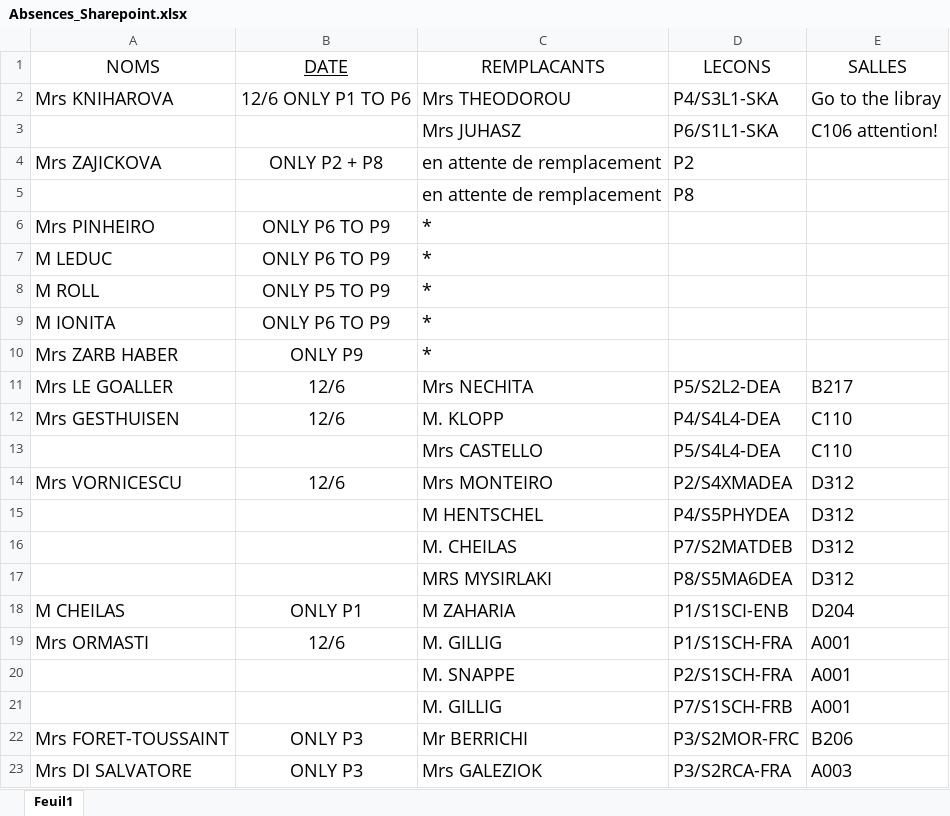
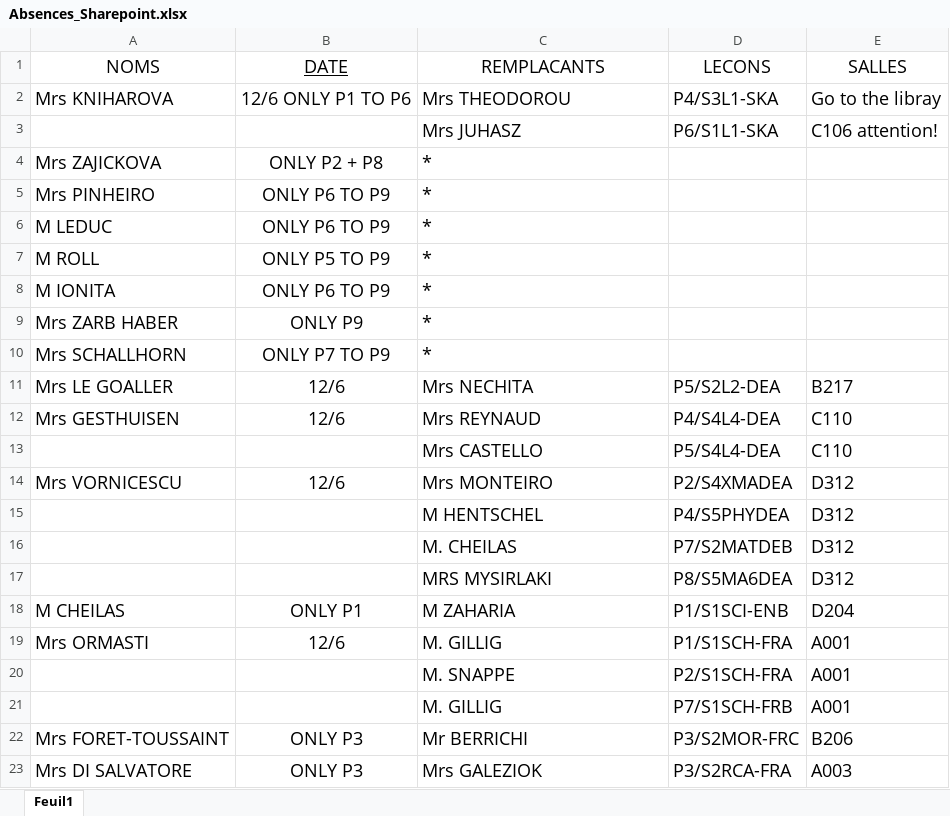
Before and after one commit to MAM-ICT-ADMIN/absences-sec, an Excel workbook: Absences_Sharepoint.xlsx, sheet Feuil1, drawn as a sheet; values as stored, in another font and other column widths than the file's, no borders; removed rows and columns are numbered as before the commit, all else as after; the diff names each change by its address in the sheet, - before the commit and + after, or states it on an @@ line.

Commit message:
MAJ absences 2026-06-12 09:10

```diff
--- a/Absences_Sharepoint.xlsx (sheet Feuil1)
+++ b/Absences_Sharepoint.xlsx (sheet Feuil1)
-C4 (REMPLACANTS): en attente de remplacement
+C4 (REMPLACANTS): *
-D4 (LECONS): P2
+D4 (LECONS): (empty)
-row 5:  |  | en attente de remplacement | P8
+row 10: Mrs SCHALLHORN | ONLY P7 TO P9 | *
-C12 (REMPLACANTS): M. KLOPP
+C12 (REMPLACANTS): Mrs REYNAUD
```
